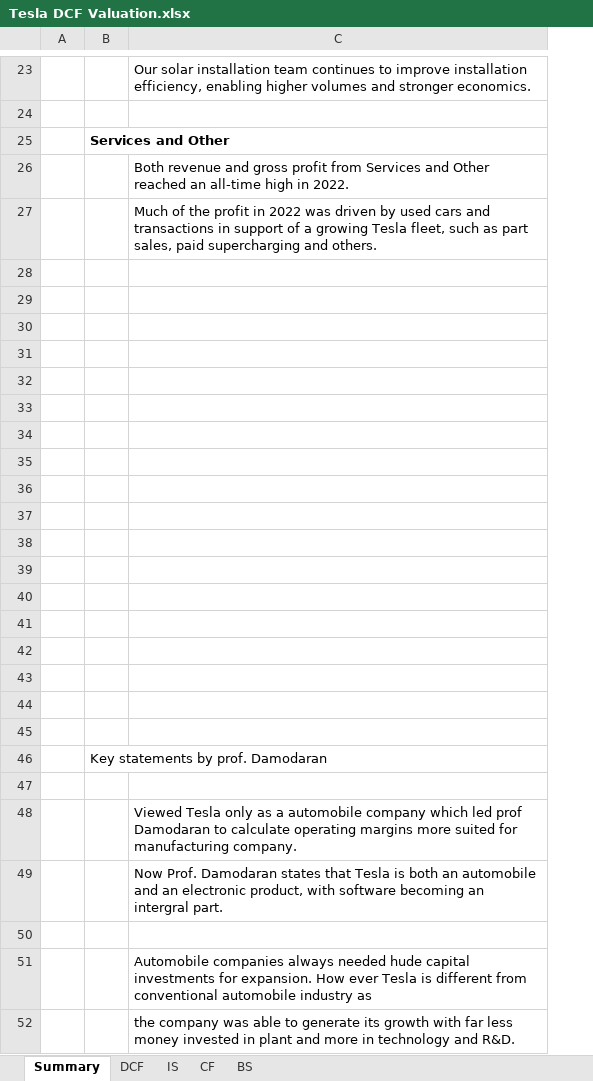
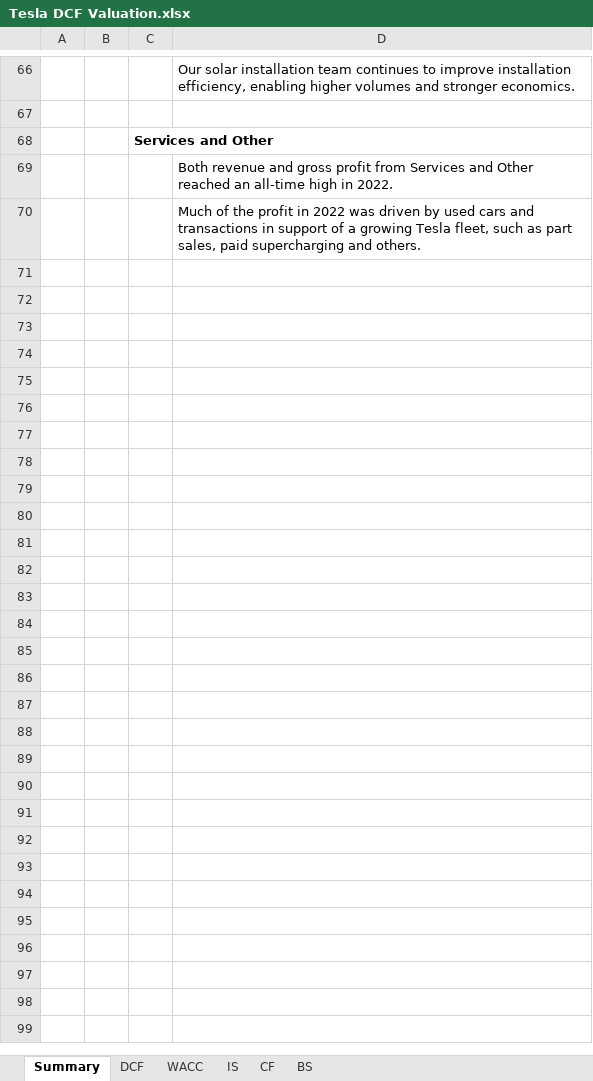
Before and after one commit to Ajith-Rajan-Moonattu/Tesla-DCF-Valuation, an Excel workbook: Tesla DCF Valuation.xlsx, sheet Summary, drawn as a sheet; only a part is shown, gaps mark what is left out; values as stored, in another font and other column widths than the file's, no borders; removed rows and columns are numbered as before the commit, all else as after; the diff covers the shown part only; the diff names each change by its address in the sheet, - before the commit and + after, or states it on an @@ line.

```diff
--- a/Tesla DCF Valuation.xlsx (sheet Summary)
+++ b/Tesla DCF Valuation.xlsx (sheet Summary)
+sheet tab: WACC
+column B, empty
-row 28: (empty)
-row 29: (empty)
-row 30: (empty)
-row 31: (empty)
-row 32: (empty)
-row 33: (empty)
-row 34: (empty)
-row 35: (empty)
-row 36: (empty)
-row 37: (empty)
-row 38: (empty)
-row 39: (empty)
-row 40: (empty)
-row 41: (empty)
-row 42: (empty)
-row 43: (empty)
-row 44: (empty)
-row 45: (empty)
@@ row 46 moved to row 15: Key statements by prof. Damodaran @@
-row 47: (empty)
@@ row 48 moved to row 17: Viewed Tesla only as a automobile compan… @@
@@ row 49 moved to row 18: Now Prof. Damodaran states that Tesla is… @@
-row 50: (empty)
@@ row 51 moved to row 20: Automobile companies always needed hude … @@
@@ row 52 moved to row 21: the company was able to generate its gro… @@
```
Also changed, not shown: 38 added rows elsewhere in this sheet, sheet DCF, sheet IS, formulas that keep their value.
